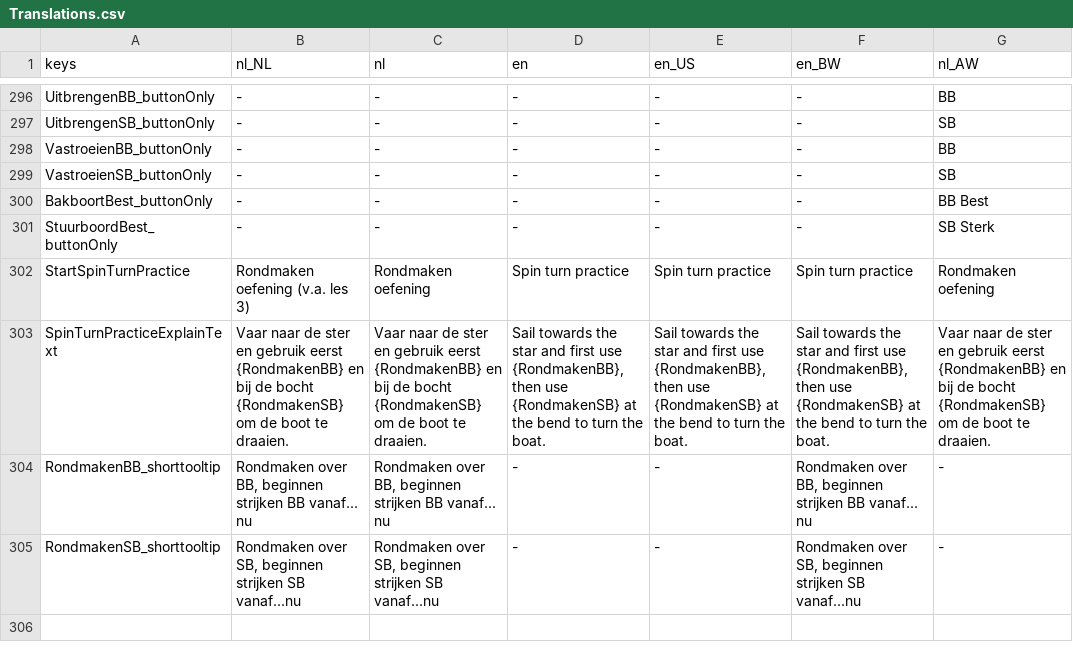
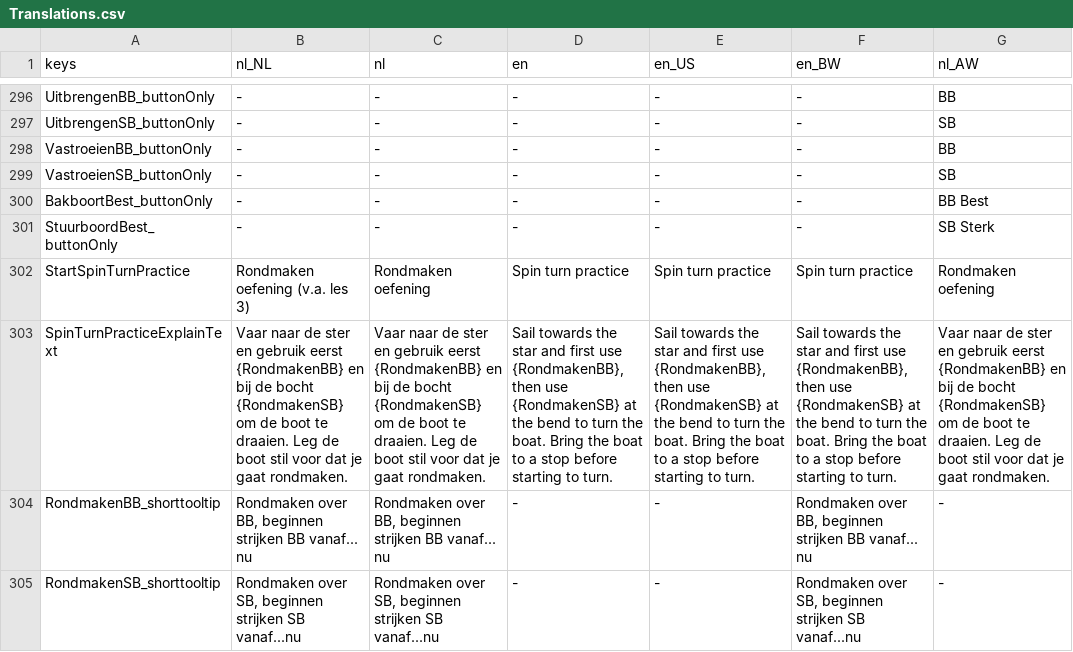
Before and after one commit to tijmenvangulik/PracticeRowingCommands, a CSV file: src/translations/Translations.csv, drawn as a sheet; only a part is shown, gaps mark what is left out; the diff names each change by its address in the sheet, - before the commit and + after, or states it on an @@ line.

```diff
--- a/src/translations/Translations.csv
+++ b/src/translations/Translations.csv
-B303 (nl_NL): …te draaien.
+B303 (nl_NL): …te draaien. Leg de boot stil voor dat je gaat rondmaken.
-C303 (nl): …te draaien.
+C303 (nl): …te draaien. Leg de boot stil voor dat je gaat rondmaken.
-D303 (en): …the boat.
+D303 (en): …the boat. Bring the boat to a stop before starting to turn.
-E303 (en_US): …the boat.
+E303 (en_US): …the boat. Bring the boat to a stop before starting to turn.
-F303 (en_BW): …the boat.
+F303 (en_BW): …the boat. Bring the boat to a stop before starting to turn.
-G303 (nl_AW): …te draaien.
+G303 (nl_AW): …te draaien. Leg de boot stil voor dat je gaat rondmaken.
```
Also changed, not shown: 9 other files.
